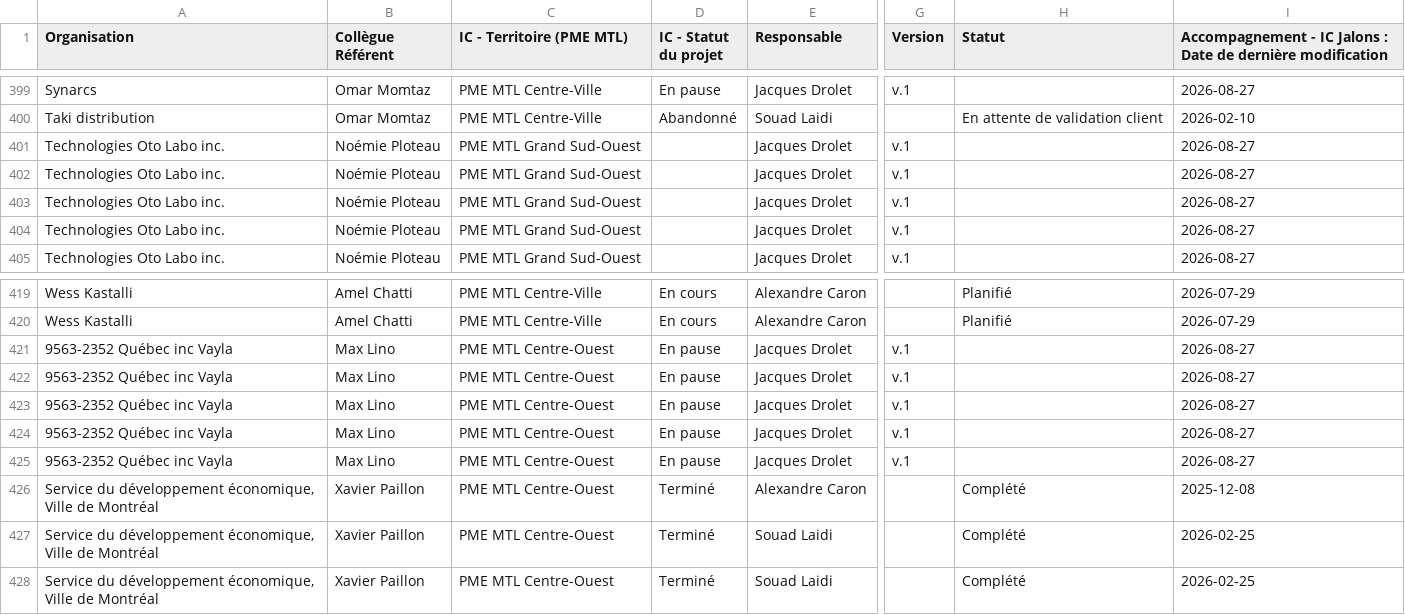
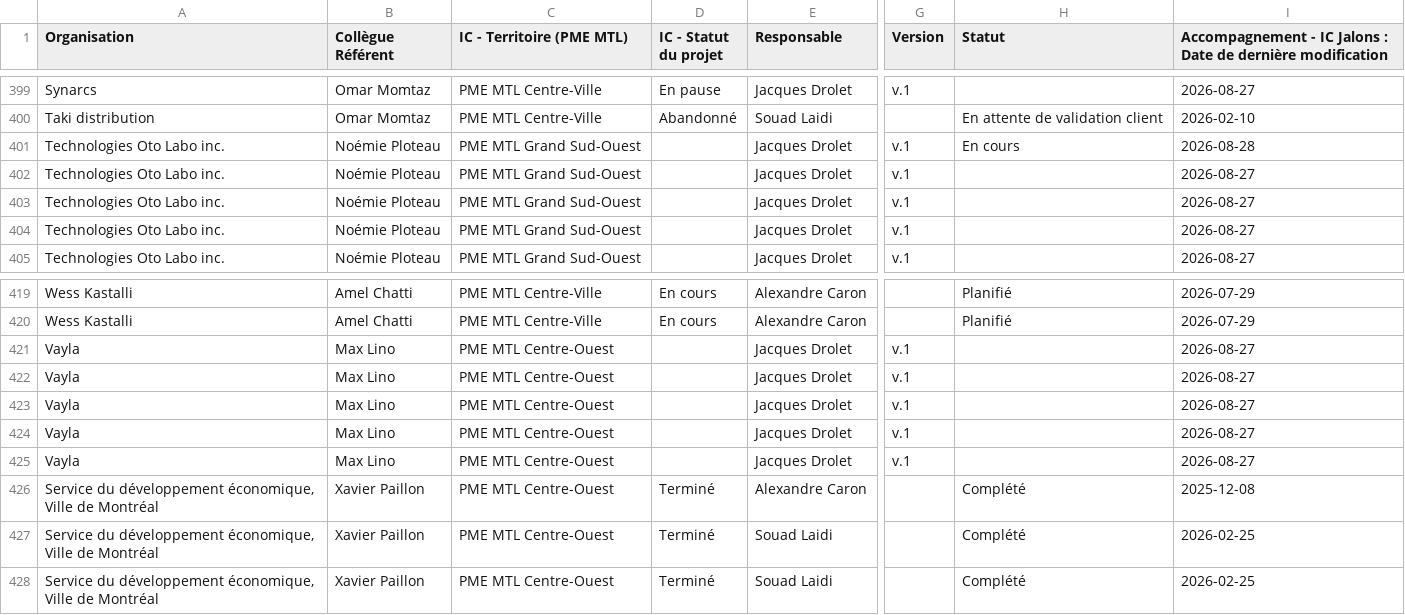
Before and after one commit to MagellanPIC/dossiers, a CSV file: data.csv, drawn as a sheet; only a part is shown, gaps mark what is left out; the diff names each change by its address in the sheet, - before the commit and + after, or states it on an @@ line.

Commit message:
Mise à jour data.csv - 2026-08-31

```diff
--- a/data.csv
+++ b/data.csv
-H401 (Statut): (empty)
+H401 (Statut): En cours
-I401: 2026-08-27
+I401: 2026-08-28
-A421:A425 (Organisation): 9563-2352 Québec inc Vayla
+A421:A425 (Organisation): Vayla
-D421:D425 (IC - Statut du projet): En pause
+D421:D425 (IC - Statut du projet): (empty)
```
